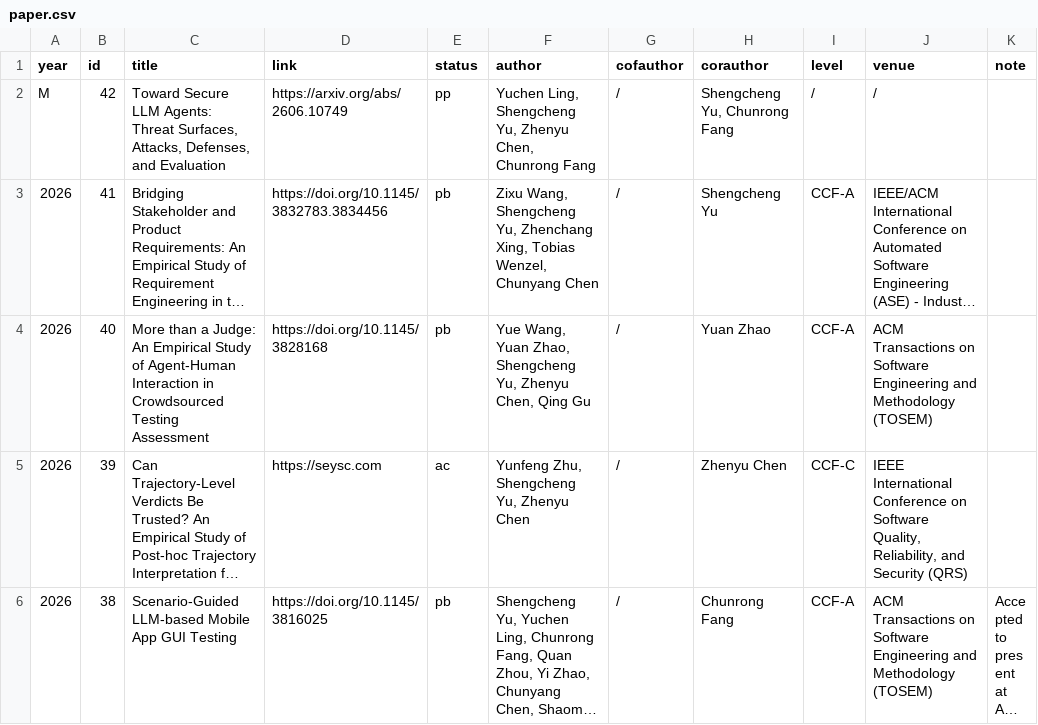
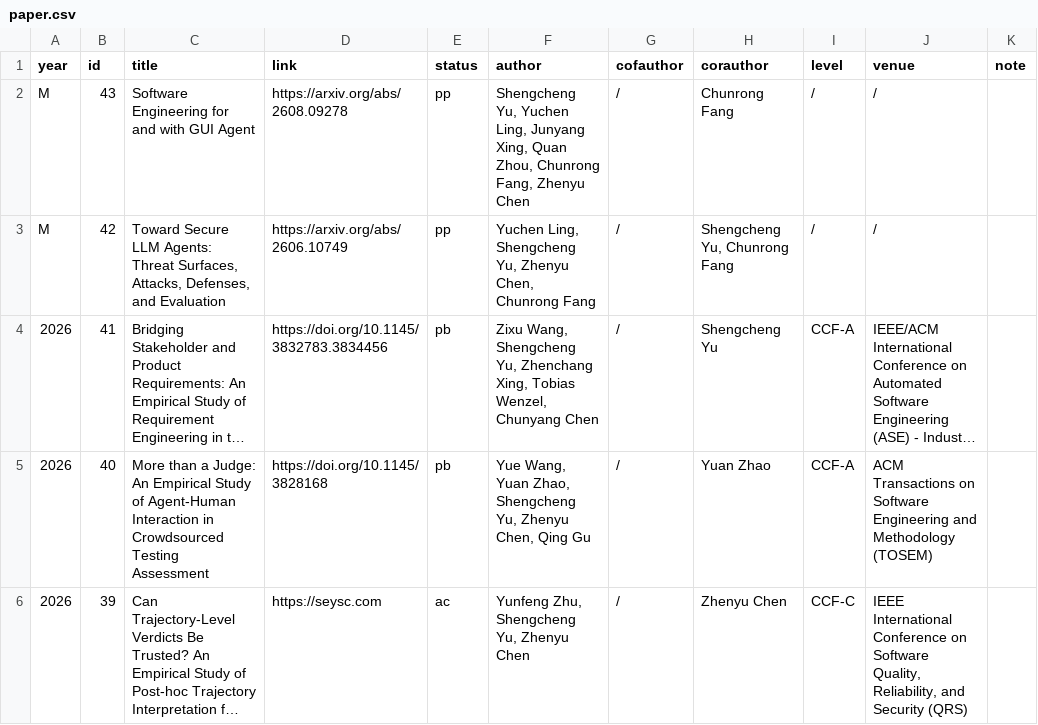
Before and after one commit to yushengcheng/yushengcheng.github.io, a CSV file: content/paper.csv, drawn as a sheet; only a part is shown; the shorter side is filled out with more unchanged rows; long unchanged cells end in ….

Commit message:
Add GUI agent manuscript

```diff
--- a/content/paper.csv
+++ b/content/paper.csv
@@ -1,2 +1,3 @@
 year,id,title,link,status,author,cofauthor,corauthor,level,venue,note
+M,43,Software Engineering for and with GUI Agent,https://arxiv.org/abs/2608.09278,pp,"Shengcheng Yu, Yuchen Ling, Junyang Xing, Quan Zhou, Chunrong Fang, Zhenyu Chen",/,Chunrong Fang,/,/,
 M,42,"Toward Secure LLM Agents: Threat Surfaces, Attacks, Defenses, and Evaluation",https://arxiv.org/abs/2606.10749,pp,"Yuchen Ling, Shengcheng Yu, Zhenyu Chen, Chunrong Fang",/,"Shengcheng Yu, Chunrong Fang",/,/,
```
Also changed, not shown: 1 other file.
